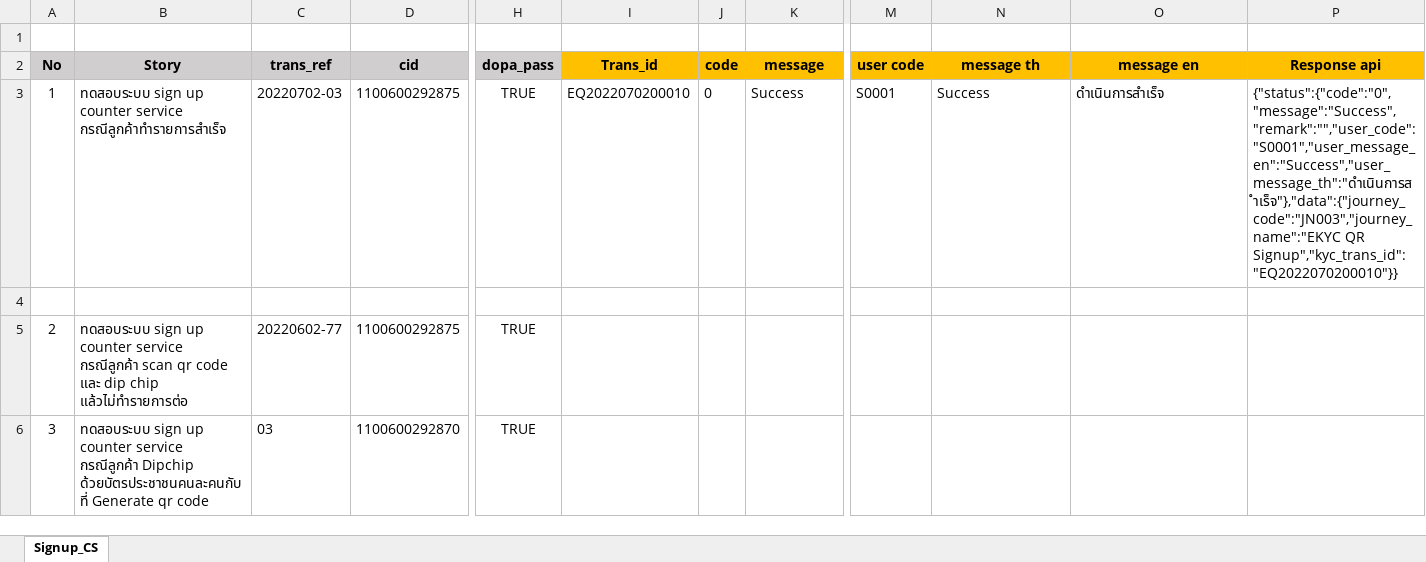
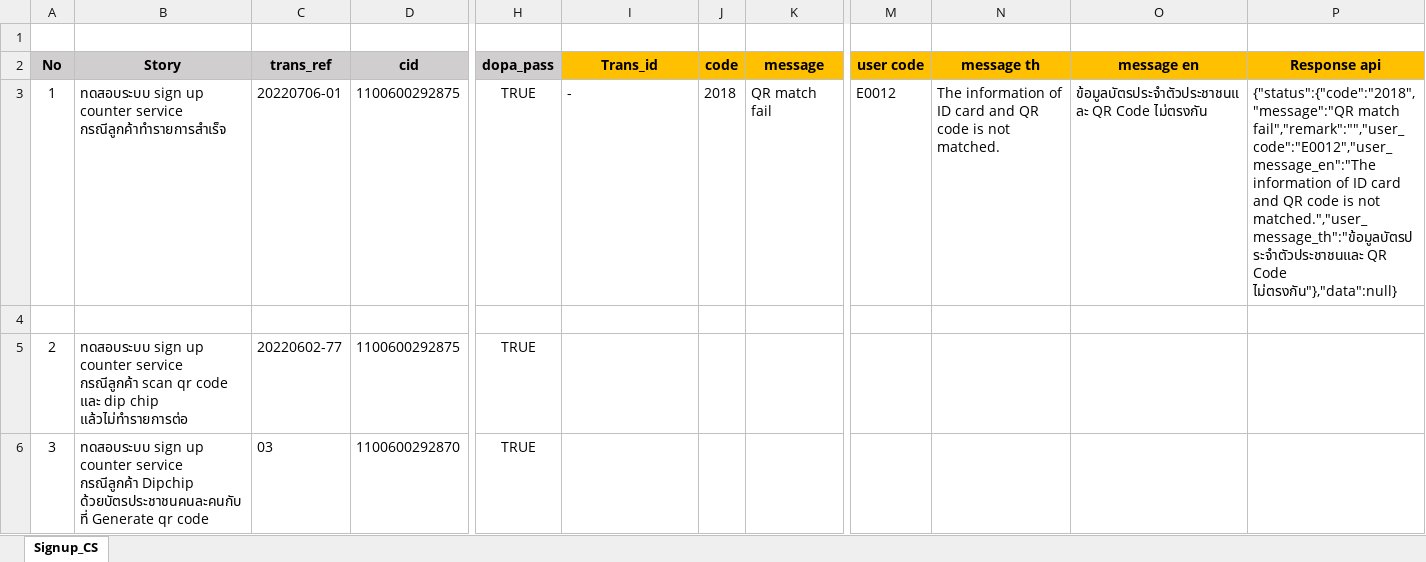
Before and after one commit to Watcp2022/eKYC_nonprod, an Excel workbook: eKYC/api-ekyc/Counter_service.xlsx, sheet Signup_CS, drawn as a sheet; only a part is shown, gaps mark what is left out; values as stored, in another font and other column widths than the file's, no borders; the diff names each change by its address in the sheet, - before the commit and + after, or states it on an @@ line.

```diff
--- a/eKYC/api-ekyc/Counter_service.xlsx (sheet Signup_CS)
+++ b/eKYC/api-ekyc/Counter_service.xlsx (sheet Signup_CS)
-C3 (trans_ref): 20220702-03
+C3 (trans_ref): 20220706-01
-I3 (Trans_id): EQ2022070200010
+I3 (Trans_id): -
-J3 (code): 0
+J3 (code): 2018
-K3 (message): Success
+K3 (message): QR match fail
-M3 (user code): S0001
+M3 (user code): E0012
-N3 (message th): Success
+N3 (message th): The information of ID card and QR code is not matched.
-O3 (message en): ดำเนินการสำเร็จ
+O3 (message en): ข้อมูลบัตรประจำตัวประชาชนและ QR Code ไม่ตรงกัน
-P3 (Response api): {"status":{"code":"0","message":"Success","remark":"","user_code":"S0001","user_message_en":"Success","user_message_th":"ดำเนินการสำเร็จ"},"data":{"journey_code":"JN003","journey_name":"EKYC QR Signup","kyc_trans_id":"EQ2022070200010"}}
+P3 (Response api): {"status":{"code":"2018","message":"QR match fail","remark":"","user_code":"E0012","user_message_en":"The information of ID card and QR code is not matched.","user_message_th":"ข้อมูลบัตรประจำตัวประชาชนและ QR Code ไม่ตรงกัน"},"data":null}
```
Also changed, not shown: 11 other files.
